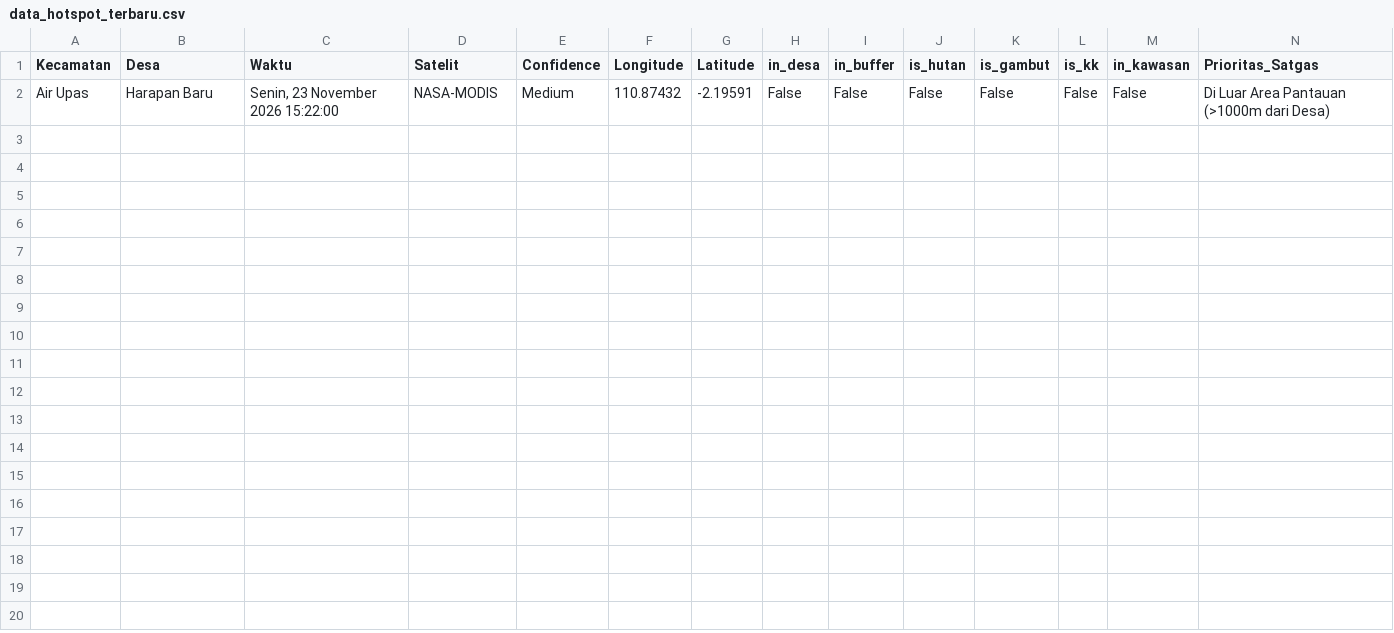
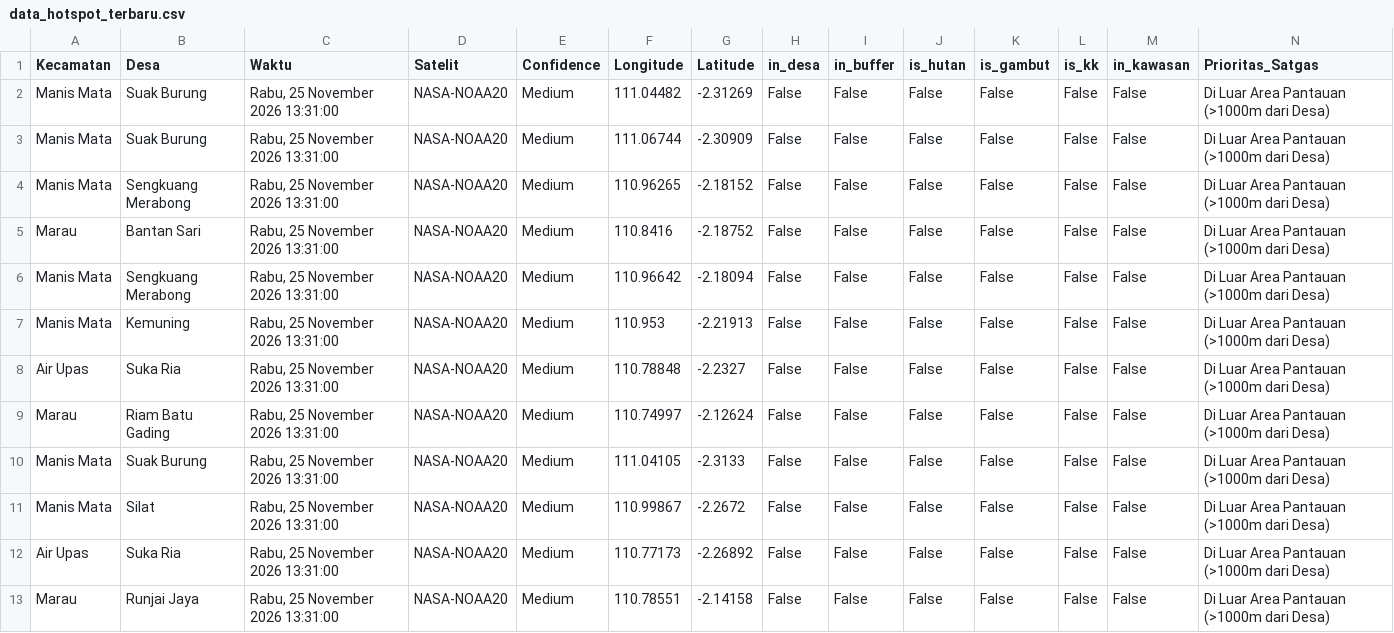
Before and after one commit to melypi/EWS_KARHUTLA-YPI, a CSV file: data/data_hotspot_terbaru.csv, drawn as a sheet.

```diff
--- a/data/data_hotspot_terbaru.csv
+++ b/data/data_hotspot_terbaru.csv
@@ -1,2 +1,13 @@
 Kecamatan,Desa,Waktu,Satelit,Confidence,Longitude,Latitude,in_desa,in_buffer,is_hutan,is_gambut,is_kk,in_kawasan,Prioritas_Satgas
-Air Upas,Harapan Baru,"Senin, 23 November 2026 15:22:00",NASA-MODIS,Medium,110.87432,-2.19591,False,False,False,False,False,False,Di Luar Area Pantauan (>1000m dari Desa)
+Manis Mata,Suak Burung,"Rabu, 25 November 2026 13:31:00",NASA-NOAA20,Medium,111.04482,-2.31269,False,False,False,False,False,False,Di Luar Area Pantauan (>1000m dari Desa)
+Manis Mata,Suak Burung,"Rabu, 25 November 2026 13:31:00",NASA-NOAA20,Medium,111.06744,-2.30909,False,False,False,False,False,False,Di Luar Area Pantauan (>1000m dari Desa)
+Manis Mata,Sengkuang Merabong,"Rabu, 25 November 2026 13:31:00",NASA-NOAA20,Medium,110.96265,-2.18152,False,False,False,False,False,False,Di Luar Area Pantauan (>1000m dari Desa)
+Marau,Bantan Sari,"Rabu, 25 November 2026 13:31:00",NASA-NOAA20,Medium,110.8416,-2.18752,False,False,False,False,False,False,Di Luar Area Pantauan (>1000m dari Desa)
+Manis Mata,Sengkuang Merabong,"Rabu, 25 November 2026 13:31:00",NASA-NOAA20,Medium,110.96642,-2.18094,False,False,False,False,False,False,Di Luar Area Pantauan (>1000m dari Desa)
+Manis Mata,Kemuning,"Rabu, 25 November 2026 13:31:00",NASA-NOAA20,Medium,110.953,-2.21913,False,False,False,False,False,False,Di Luar Area Pantauan (>1000m dari Desa)
+Air Upas,Suka Ria,"Rabu, 25 November 2026 13:31:00",NASA-NOAA20,Medium,110.78848,-2.2327,False,False,False,False,False,False,Di Luar Area Pantauan (>1000m dari Desa)
+Marau,Riam Batu Gading,"Rabu, 25 November 2026 13:31:00",NASA-NOAA20,Medium,110.74997,-2.12624,False,False,False,False,False,False,Di Luar Area Pantauan (>1000m dari Desa)
+Manis Mata,Suak Burung,"Rabu, 25 November 2026 13:31:00",NASA-NOAA20,Medium,111.04105,-2.3133,False,False,False,False,False,False,Di Luar Area Pantauan (>1000m dari Desa)
+Manis Mata,Silat,"Rabu, 25 November 2026 13:31:00",NASA-NOAA20,Medium,110.99867,-2.2672,False,False,False,False,False,False,Di Luar Area Pantauan (>1000m dari Desa)
+Air Upas,Suka Ria,"Rabu, 25 November 2026 13:31:00",NASA-NOAA20,Medium,110.77173,-2.26892,False,False,False,False,False,False,Di Luar Area Pantauan (>1000m dari Desa)
+Marau,Runjai Jaya,"Rabu, 25 November 2026 13:31:00",NASA-NOAA20,Medium,110.78551,-2.14158,False,False,False,False,False,False,Di Luar Area Pantauan (>1000m dari Desa)
```
Also changed, not shown: 3 other files.
